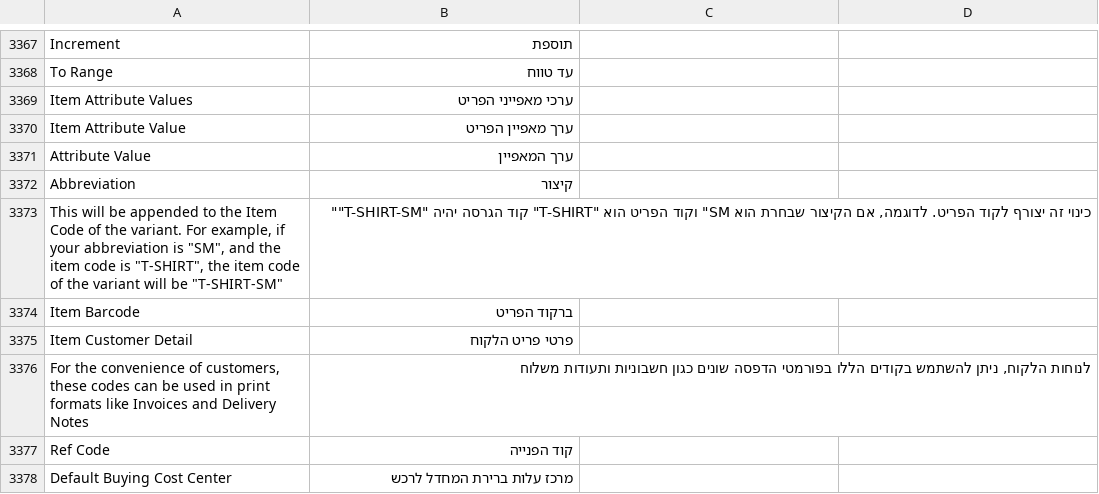
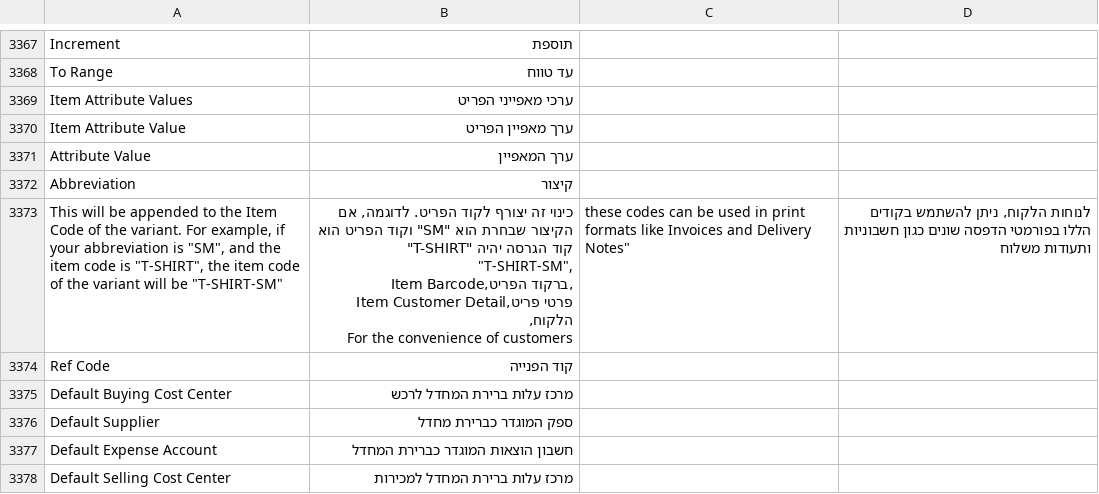
Before and after one commit to cojalvo/erpnext, a CSV file: erpnext/translations/he.csv, drawn as a sheet; only a part is shown, gaps mark what is left out; the shorter side is filled out with more unchanged rows.

Commit message:
escape

```diff
--- a/erpnext/translations/he.csv
+++ b/erpnext/translations/he.csv
@@ -3372,6 +3372,6 @@ Attribute Value,ערך המאפיין,
 Abbreviation,קיצור,
-"This will be appended to the Item Code of the variant. For example, if your abbreviation is ""SM"", and the item code is ""T-SHIRT"", the item code of the variant will be ""T-SHIRT-SM""","כינוי זה יצורף לקוד הפריט. לדוגמה, אם הקיצור שבחרת הוא "SM" וקוד הפריט הוא "T-SHIRT" קוד הגרסה יהיה "T-SHIRT-SM"",
-Item Barcode,ברקוד הפריט,
-Item Customer Detail,פרטי פריט הלקוח,
-"For the convenience of customers, these codes can be used in print formats like Invoices and Delivery Notes","לנוחות הלקוח, ניתן להשתמש בקודים הללו בפורמטי הדפסה שונים כגון חשבוניות ותעודות משלוח",
+"This will be appended to the Item Code of the variant. For example, if your abbreviation is ""SM"", and the item code is ""T-SHIRT"", the item code of the variant will be ""T-SHIRT-SM""","כינוי זה יצורף לקוד הפריט. לדוגמה, אם הקיצור שבחרת הוא ""SM"" וקוד הפריט הוא ""T-SHIRT"" קוד הגרסה יהיה ""T-SHIRT-SM"",
+Item Barcode,ברקוד הפריט,
+Item Customer Detail,פרטי פריט הלקוח,
+"For the convenience of customers, these codes can be used in print formats like Invoices and Delivery Notes","לנוחות הלקוח, ניתן להשתמש בקודים הללו בפורמטי הדפסה שונים כגון חשבוניות ותעודות משלוח",
 Ref Code,קוד הפנייה,
```
